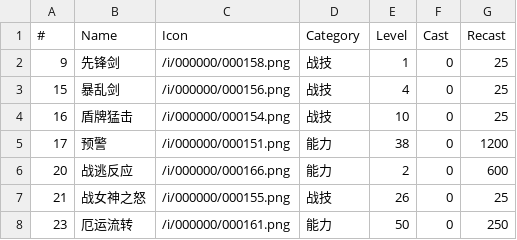
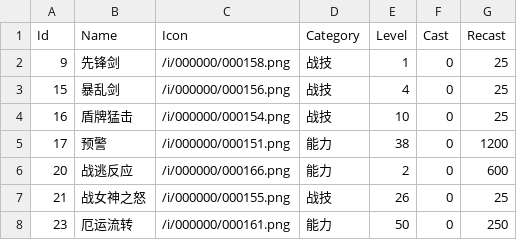
Before and after one commit to Souma-Sumire/FFXIV_Auxiliary_Tools, a CSV file: csv/NewAction.csv, drawn as a sheet; only a part is shown.

```diff
--- a/csv/NewAction.csv
+++ b/csv/NewAction.csv
@@ -1,2 +1,2 @@
-#,Name,Icon,Category,Level,Cast,Recast
+Id,Name,Icon,Category,Level,Cast,Recast
 9,先锋剑,/i/000000/000158.png,战技,1,0,25
```
Also changed, not shown: 2 other files.
